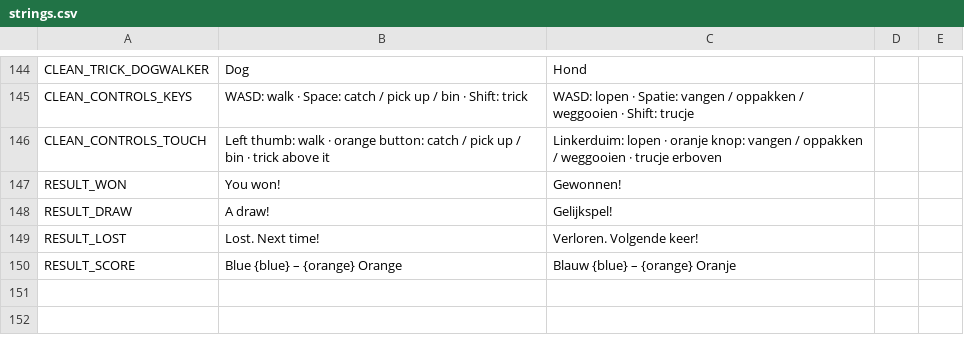
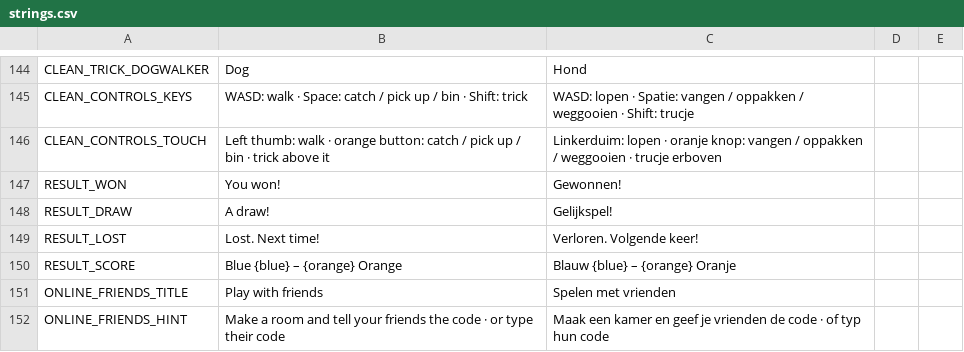
Before and after one commit to dm-utils/white-glove, a CSV file: i18n/strings.csv, drawn as a sheet; only a part is shown, gaps mark what is left out; the diff names each change by its address in the sheet, - before the commit and + after, or states it on an @@ line.

Commit message:
Phase 4: online with friends rooms only — no open lobby, room code + Start, online proof with two windows, play version on GitHub Pages
- online screen: make a room or type a code; nothing joins a queue by itself (the server refuses an open lobby too)
- debug autostart=N for the smoke test; settled hashes printed in debug builds
- web smoke: two windows in one fresh friends room must agree on every settled tick
- CI: art and map generators checked; develop deploys to play.whiteglove.steefbeest.nl with android.apk next to it

```diff
--- a/i18n/strings.csv
+++ b/i18n/strings.csv
+row 151: ONLINE_FRIENDS_TITLE | Play with friends | Spelen met vrienden
+row 152: ONLINE_FRIENDS_HINT | Make a room and tell your friends the code · or type their code | Maak een kamer en geef je vrienden de code · of typ hun code
```
Also changed, not shown: 4 other files.
